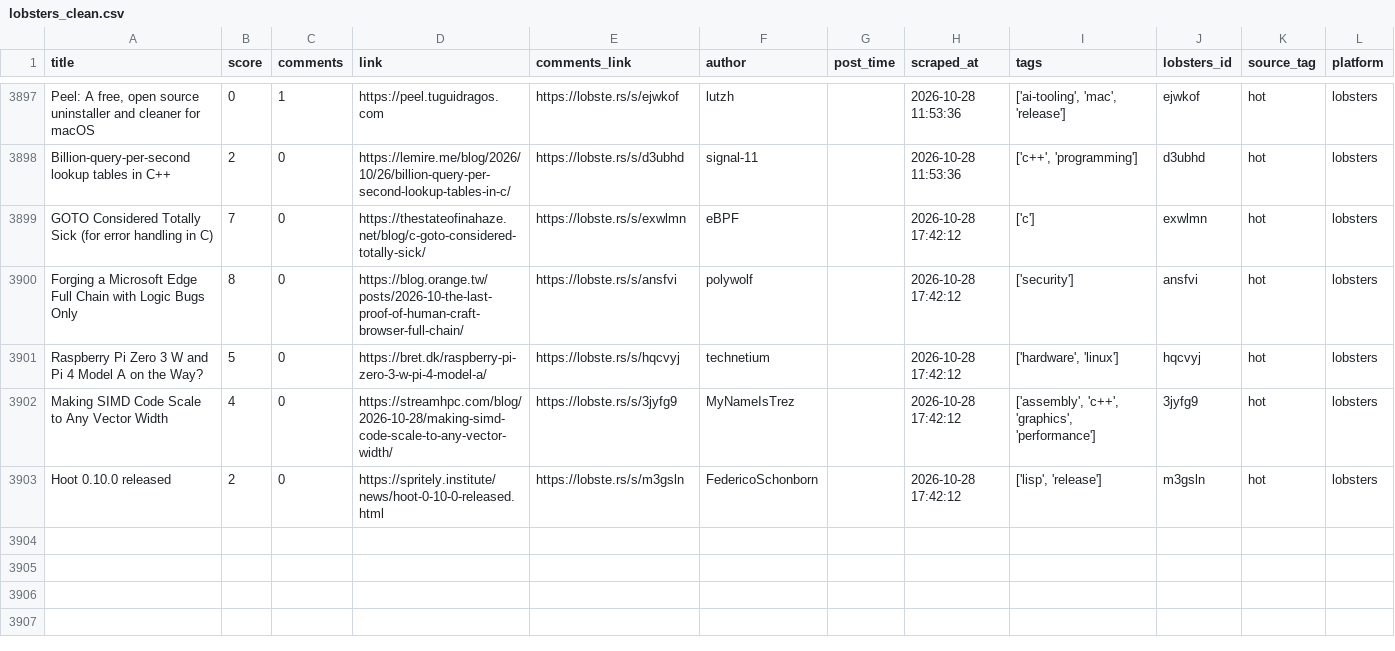
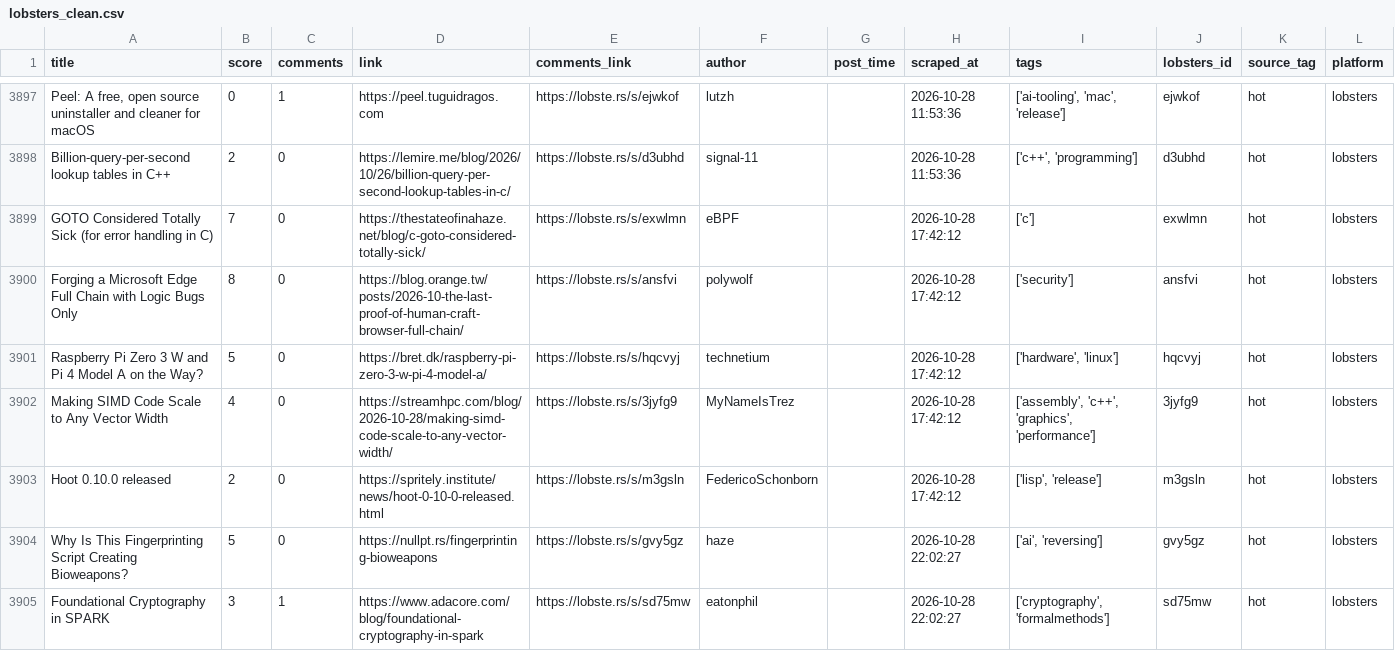
Before and after one commit to Mohammad-Khalil0/Tech-Community-Insights, a CSV file: clean_data/lobsters_clean.csv, drawn as a sheet; only a part is shown, gaps mark what is left out.

```diff
--- a/clean_data/lobsters_clean.csv
+++ b/clean_data/lobsters_clean.csv
@@ -3903 +3903,3 @@ Making SIMD Code Scale to Any Vector Width,4,0,https://streamhpc.com/blog/2026-1
 Hoot 0.10.0 released,2,0,https://spritely.institute/news/hoot-0-10-0-released.html,https://lobste.rs/s/m3gsln,FedericoSchonborn,,2026-10-28 17:42:12,"['lisp', 'release']",m3gsln,hot,lobsters
+Why Is This Fingerprinting Script Creating Bioweapons?,5,0,https://nullpt.rs/fingerprinting-bioweapons,https://lobste.rs/s/gvy5gz,haze,,2026-10-28 22:02:27,"['ai', 'reversing']",gvy5gz,hot,lobsters
+Foundational Cryptography in SPARK,3,1,https://www.adacore.com/blog/foundational-cryptography-in-spark,https://lobste.rs/s/sd75mw,eatonphil,,2026-10-28 22:02:27,"['cryptography', 'formalmethods']",sd75mw,hot,lobsters
```
Also changed, not shown: 10 other files.
